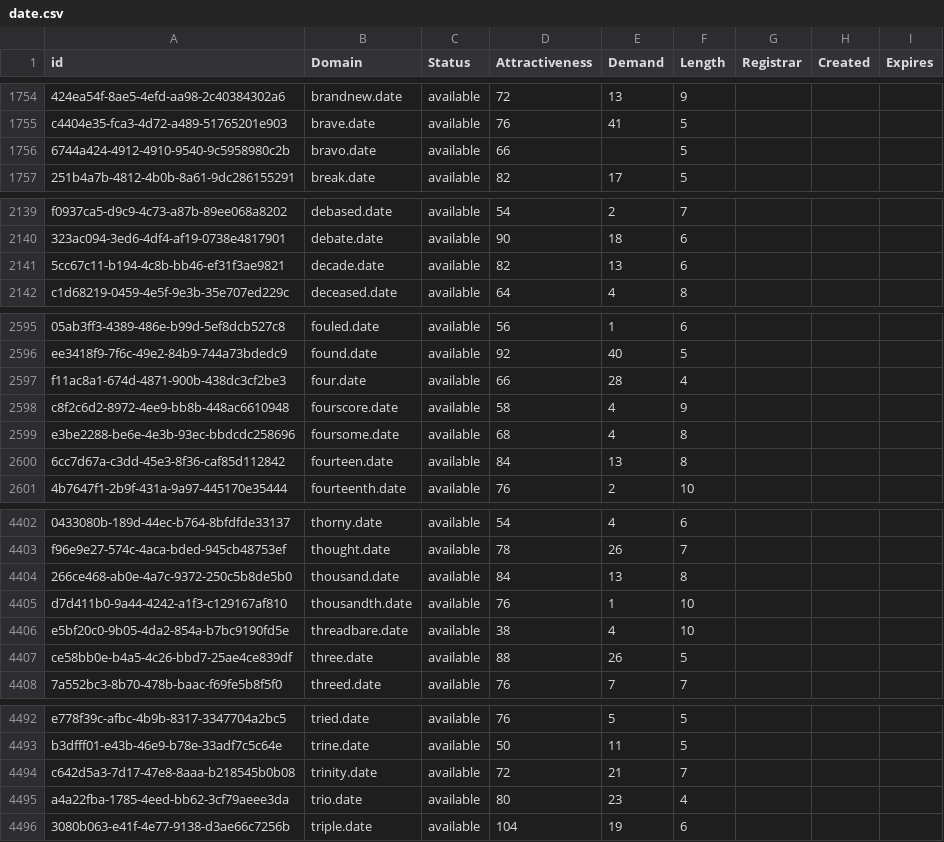
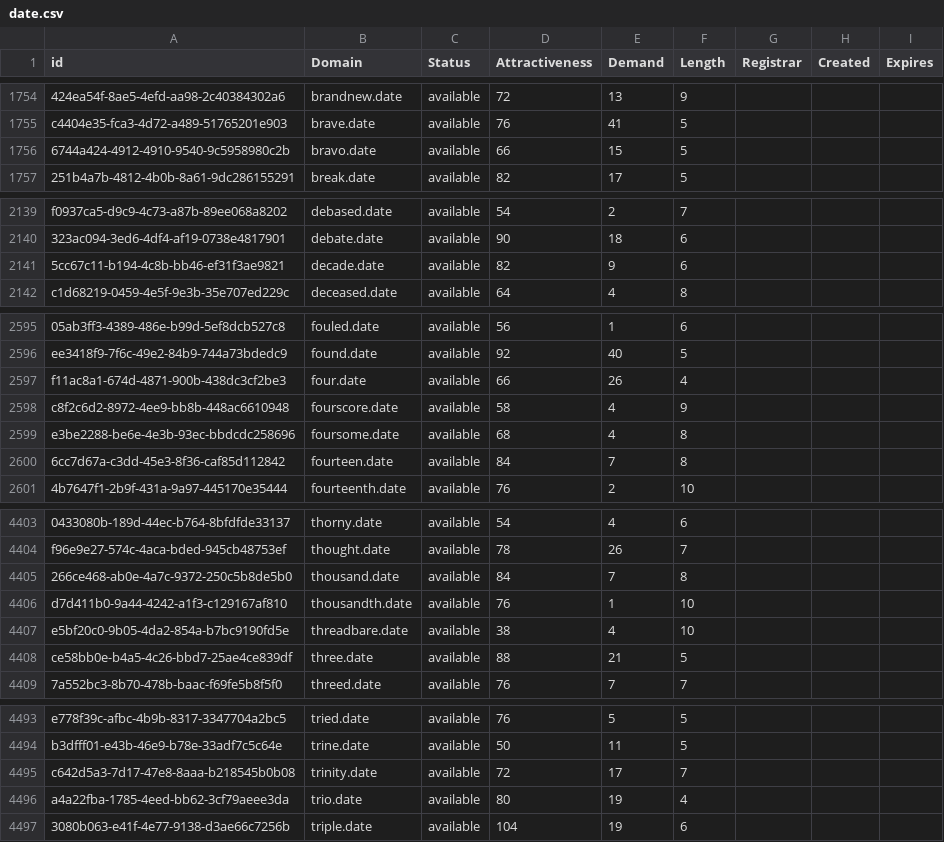
Before and after one commit to UniqueDomains/date-oneword-domains, a CSV file: date.csv, drawn as a sheet; only a part is shown, gaps mark what is left out; addresses are those after the commit; the diff covers the shown part only; the diff names each change by its address in the sheet, - before the commit and + after, or states it on an @@ line.

```diff
--- a/date.csv
+++ b/date.csv
-E1756 (Demand): (empty)
+E1756 (Demand): 15
-E2141 (Demand): 13
+E2141 (Demand): 9
-E2597 (Demand): 28
+E2597 (Demand): 26
-E2600 (Demand): 13
+E2600 (Demand): 7
-E4405 (Demand): 13
+E4405 (Demand): 7
-E4408 (Demand): 26
+E4408 (Demand): 21
-E4495 (Demand): 21
+E4495 (Demand): 17
-E4496 (Demand): 23
+E4496 (Demand): 19
```
Also changed, not shown: 2 added rows and 41 edited cells elsewhere in this file, 2 other files.
